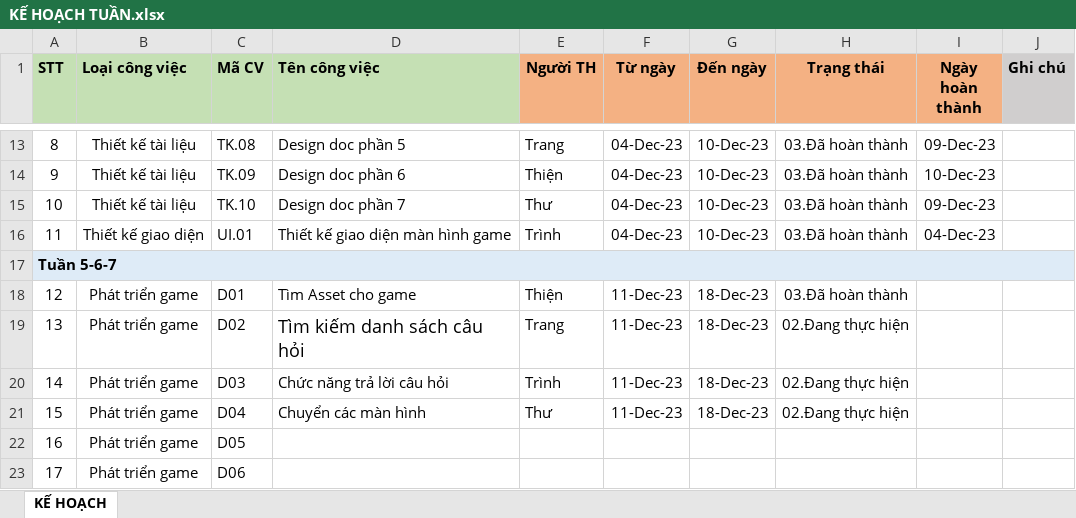
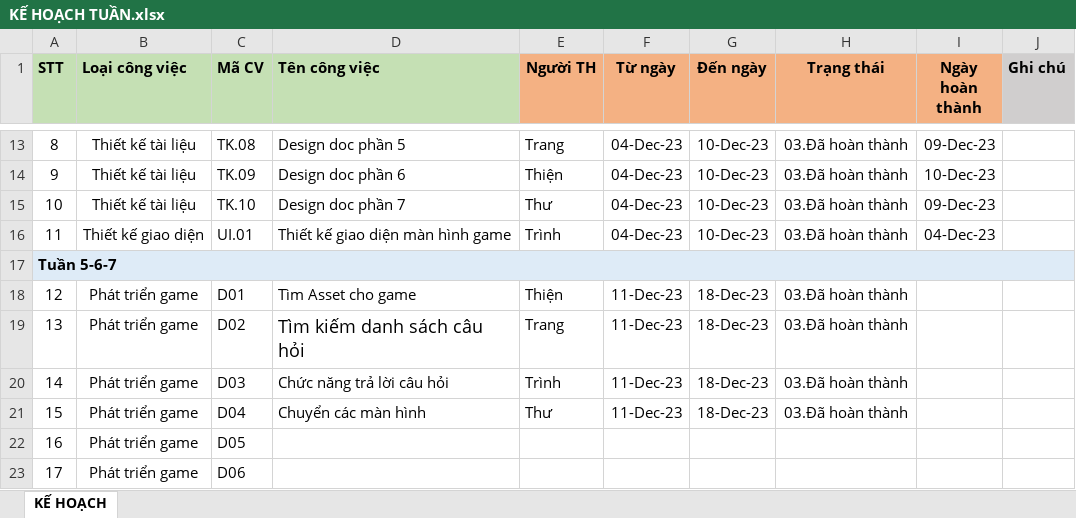
Before and after one commit to ducthien62th4tlu/GAME-AI_LA_TRIEU_PHU, an Excel workbook: 1.Plan/KẾ HOẠCH TUẦN.xlsx, sheet KẾ HOẠCH, drawn as a sheet; only a part is shown, gaps mark what is left out; values as stored, in another font and other column widths than the file's, no borders; conditional formats not drawn; the diff names each change by its address in the sheet, - before the commit and + after, or states it on an @@ line.

Commit message:
update plan week 6

```diff
--- a/1.Plan/KẾ HOẠCH TUẦN.xlsx (sheet KẾ HOẠCH)
+++ b/1.Plan/KẾ HOẠCH TUẦN.xlsx (sheet KẾ HOẠCH)
-H19:H21 (Trạng thái): 02.Đang thực hiện
+H19:H21 (Trạng thái): 03.Đã hoàn thành
```
